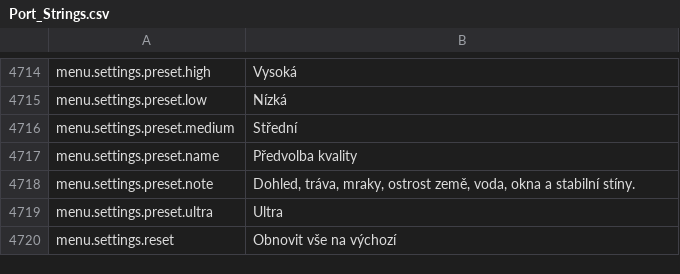
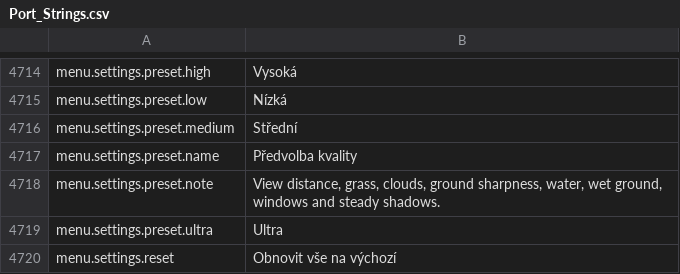
Before and after one commit to Lattymoy/daggerfall-js-source, a CSV file: locales/cs/Port_Strings.csv, drawn as a sheet; only a part is shown, gaps mark what is left out.

```diff
--- a/locales/cs/Port_Strings.csv
+++ b/locales/cs/Port_Strings.csv
@@ -4717,3 +4717,3 @@ menu.settings.preset.medium,"Střední"
 menu.settings.preset.name,"Předvolba kvality"
-menu.settings.preset.note,"Dohled, tráva, mraky, ostrost země, voda, okna a stabilní stíny."
+menu.settings.preset.note,"View distance, grass, clouds, ground sharpness, water, wet ground, windows and steady shadows."
 menu.settings.preset.ultra,"Ultra"
```
Also changed, not shown: locales/bg/Port_Strings.csv, locales/da/Port_Strings.csv, 30 other files.
